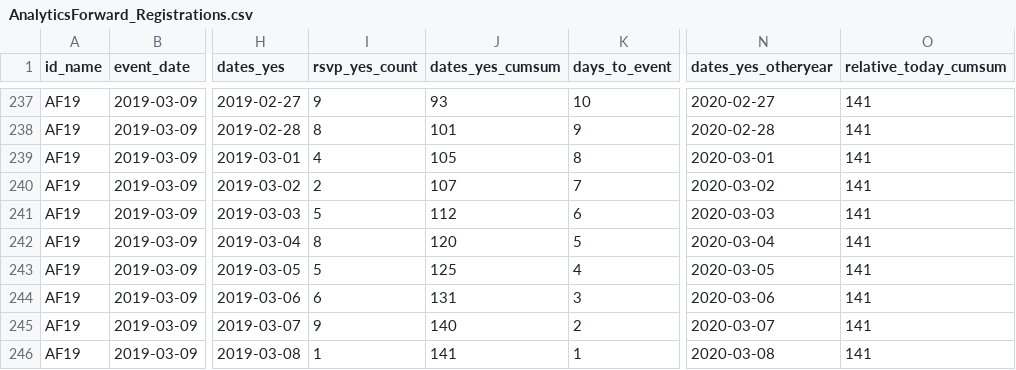
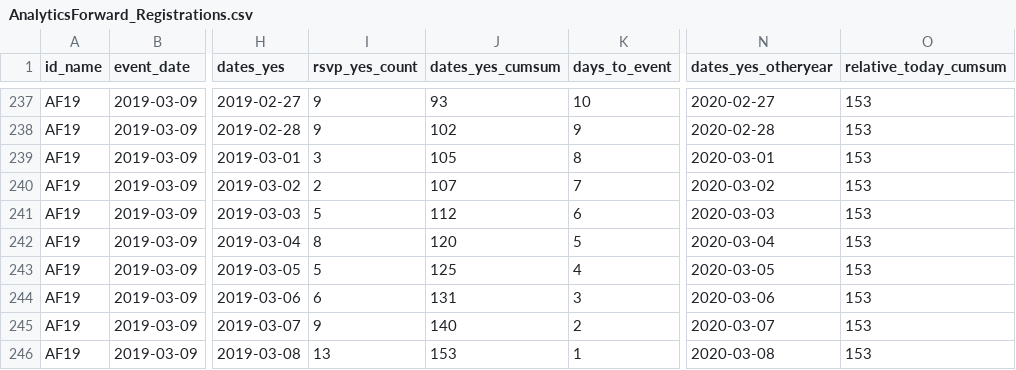
Before and after one commit to RickPack/AnalyticsForward_2019, a CSV file: AnalyticsForward_Registrations.csv, drawn as a sheet; only a part is shown, gaps mark what is left out; the diff covers the shown part only; the diff names each change by its address in the sheet, - before the commit and + after, or states it on an @@ line.

```diff
--- a/AnalyticsForward_Registrations.csv
+++ b/AnalyticsForward_Registrations.csv
-O237:O246 (relative_today_cumsum): 141
+O237:O246 (relative_today_cumsum): 153
-I238 (rsvp_yes_count): 8
+I238 (rsvp_yes_count): 9
-J238 (dates_yes_cumsum): 101
+J238 (dates_yes_cumsum): 102
-I239 (rsvp_yes_count): 4
+I239 (rsvp_yes_count): 3
-I246 (rsvp_yes_count): 1
+I246 (rsvp_yes_count): 13
-J246 (dates_yes_cumsum): 141
+J246 (dates_yes_cumsum): 153
```
Also changed, not shown: 27 edited cells elsewhere in this file, AnalyticsForward_Reg_DayofWeek.csv, 9 other files.
